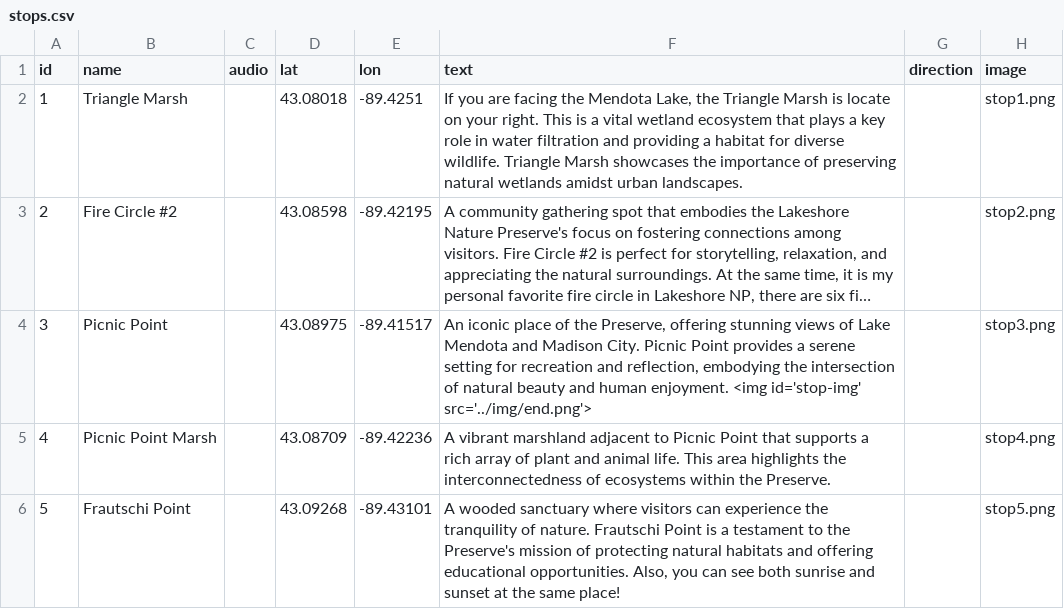
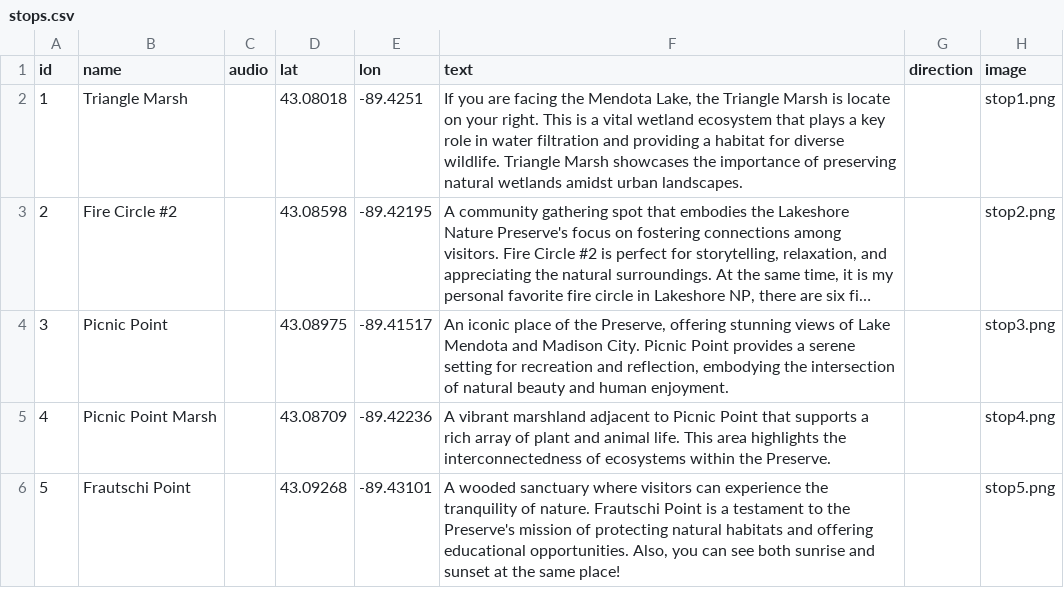
Before and after one commit to JesseYL/Lab3_LS_NP_Tour, a CSV file: assets/stops.csv, drawn as a sheet; only a part is shown; long unchanged cells end in …; the diff names each change by its address in the sheet, - before the commit and + after, or states it on an @@ line.

```diff
--- a/assets/stops.csv
+++ b/assets/stops.csv
-F4 (text): …human enjoyment. <img id='stop-img' src='../img/end.png'>
+F4 (text): …human enjoyment.
```
Also changed, not shown: 1 other file.
